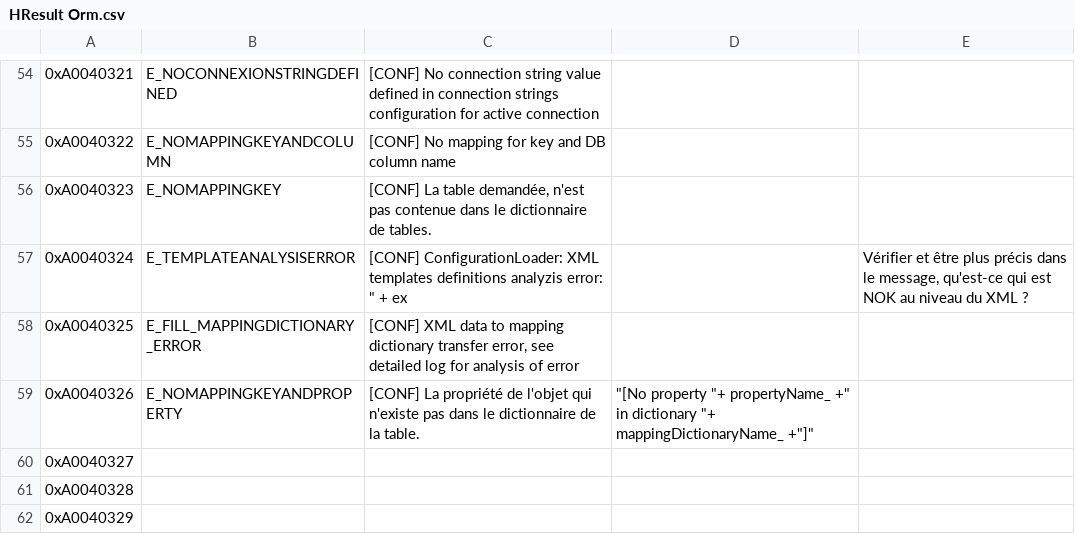
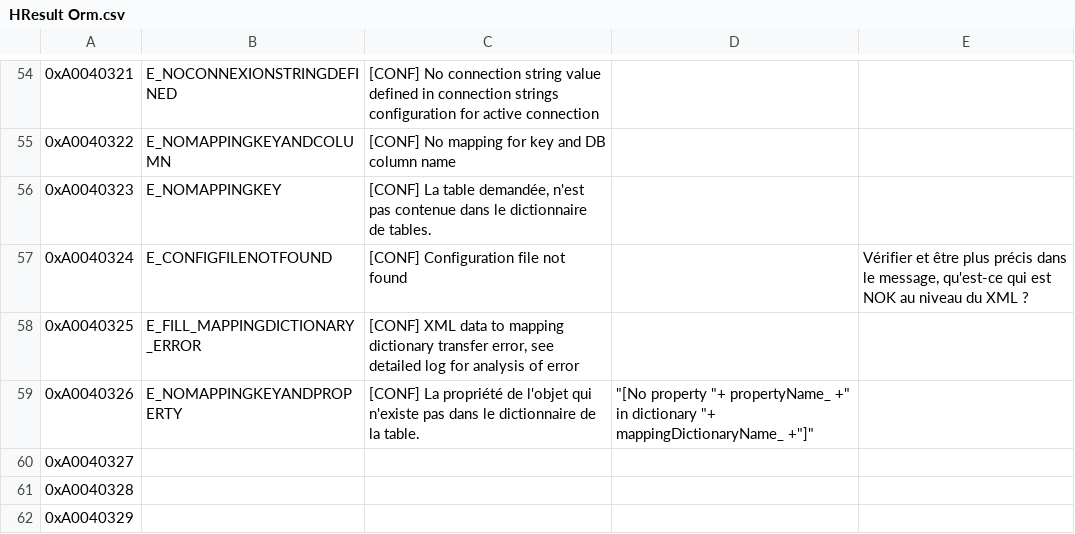
Before and after one commit to OSAMES/osames-orm, a CSV file: OsamesMicroOrm/Resources/HResult Orm.csv, drawn as a sheet; only a part is shown, gaps mark what is left out.

Commit message:
ORM-87 : gestion de l'erreur E_CONFIGFILENOTFOUND.

```diff
--- a/OsamesMicroOrm/Resources/HResult Orm.csv
+++ b/OsamesMicroOrm/Resources/HResult Orm.csv
@@ -56,3 +56,3 @@
 "0xA0040323";"E_NOMAPPINGKEY";"[CONF] La table demandée, n'est pas contenue dans le dictionnaire de tables.";"";""
-"0xA0040324";"E_TEMPLATEANALYSISERROR";"[CONF] ConfigurationLoader: XML templates definitions analyzis error: "" + ex";"";"Vérifier et être plus précis dans le message, qu'est-ce qui est NOK au niveau du XML ?"
+"0xA0040324";"E_CONFIGFILENOTFOUND";"[CONF] Configuration file not found";"";"Vérifier et être plus précis dans le message, qu'est-ce qui est NOK au niveau du XML ?"
 "0xA0040325";"E_FILL_MAPPINGDICTIONARY_ERROR";"[CONF] XML data to mapping dictionary transfer error, see detailed log for analysis of error";"";""
```
Also changed, not shown: 3 other files.
